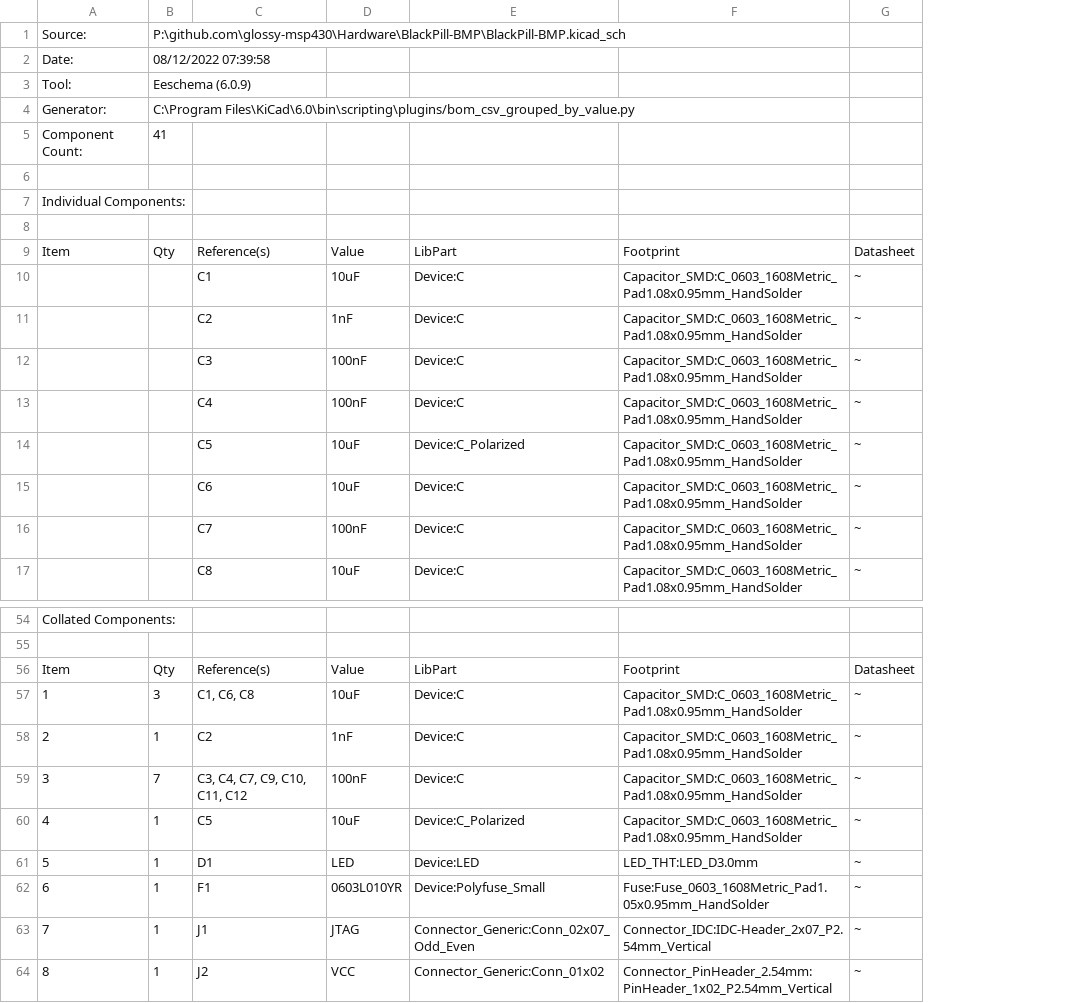
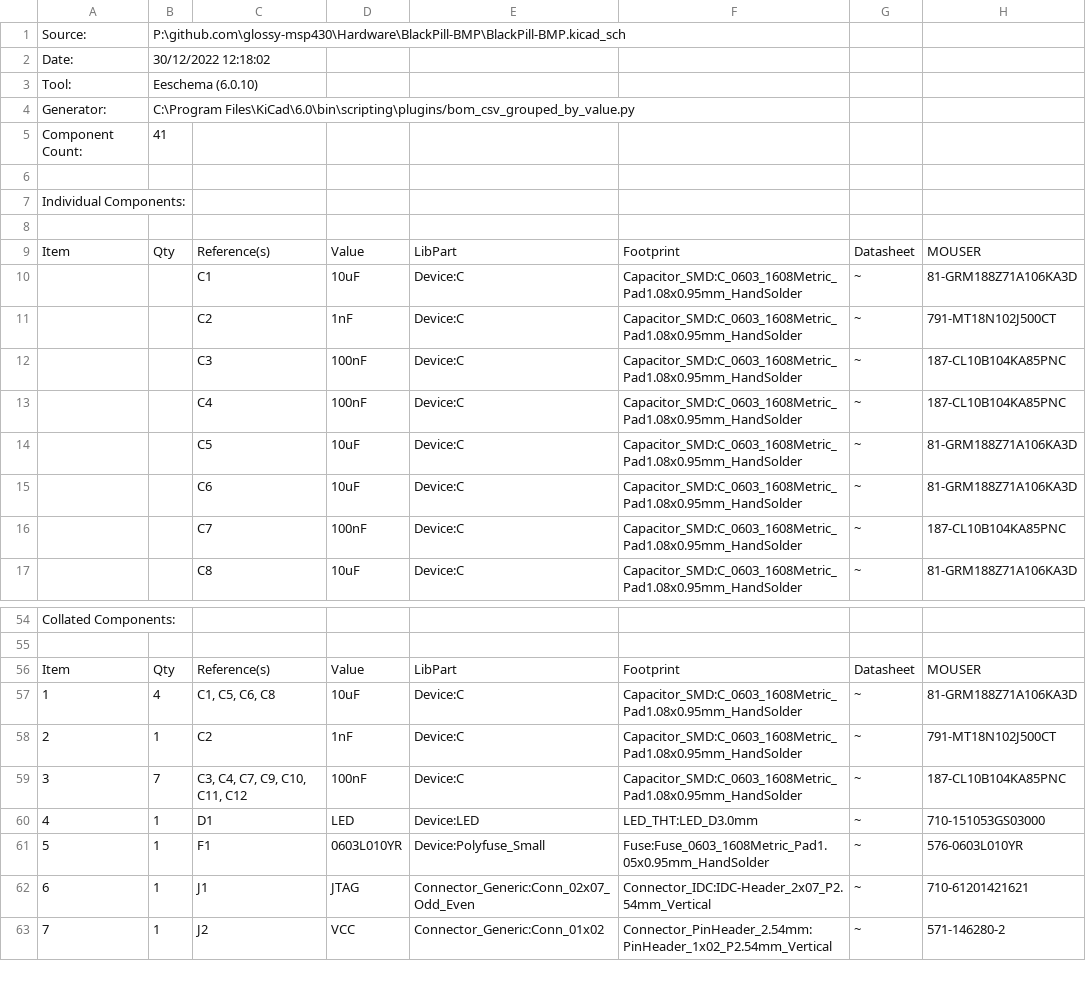
Before and after one commit to grumat/glossy-msp430, a CSV file: Hardware/BlackPill-BMP/output/BlackPill-BMP.csv, drawn as a sheet; only a part is shown, gaps mark what is left out; removed rows and columns are numbered as before the commit, all else as after; the diff names each change by its address in the sheet, - before the commit and + after, or states it on an @@ line.

Commit message:
Updated BOM on the schematics for the BluePill/BlackPill design (no PCB or fabrication changes).

```diff
--- a/Hardware/BlackPill-BMP/output/BlackPill-BMP.csv
+++ b/Hardware/BlackPill-BMP/output/BlackPill-BMP.csv
+column H, rows 9-17: MOUSER | 81-GRM188Z71A106KA3D | 791-MT18N102J500CT | 187-CL10B104KA85PNC | 187-CL10B104KA85PNC | 81-GRM188Z71A106KA3D | 81-GRM188Z71A106KA3D | 187-CL10B104KA85PNC | 81-GRM188Z71A106KA3D; rows 56-63: MOUSER | 81-GRM188Z71A106KA3D | 791-MT18N102J500CT | 187-CL10B104KA85PNC | 710-151053GS03000 | 576-0603L010YR | 710-61201421621 | 571-146280-2
-B2: 08/12/2022 07:39:58
+B2: 30/12/2022 12:18:02
-B3: Eeschema (6.0.9)
+B3: Eeschema (6.0.10)
-E14: Device:C_Polarized
+E14: Device:C
-B57: 3
+B57: 4
-C57: C1, C6, C8
+C57: C1, C5, C6, C8
-row 60: 4 | 1 | C5 | 10uF | Device:C_Polarized | Capacitor_SMD:C_0603_1608Metric_Pad1.08x0.95mm_HandSolder | ~
@@ column A renumbered from row 60 down @@
```
Also changed, not shown: 4 other files.
